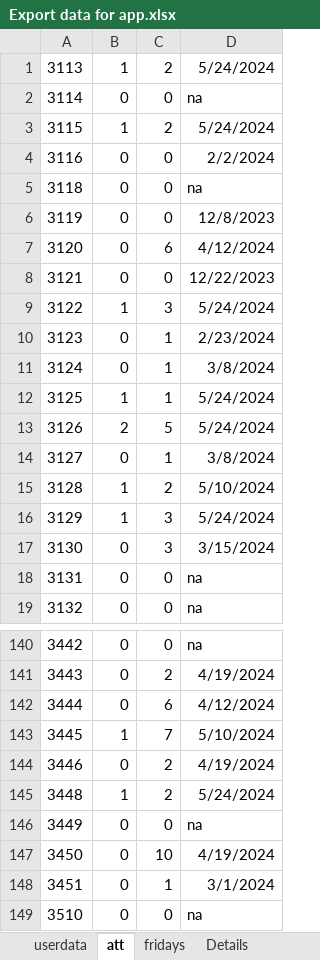
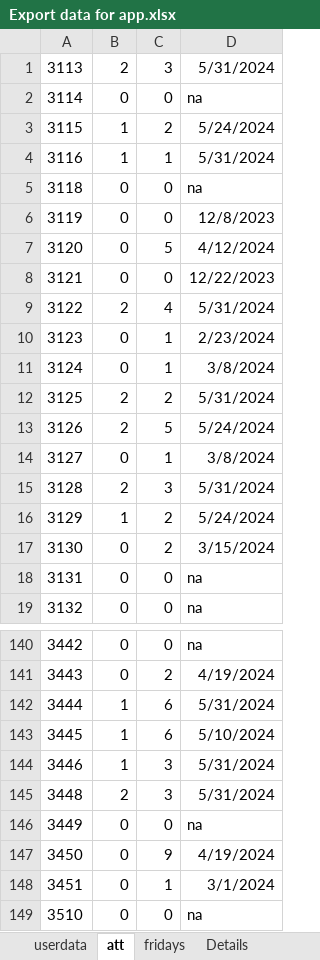
Before and after one commit to KyrillosMorgan/preparatory, an Excel workbook: Tools/Export data for app.xlsx, sheet att, drawn as a sheet; only a part is shown, gaps mark what is left out; values as stored, in another font and other column widths than the file's, no borders; the diff covers the shown part only; the diff names each change by its address in the sheet, - before the commit and + after, or states it on an @@ line.

```diff
--- a/Tools/Export data for app.xlsx (sheet att)
+++ b/Tools/Export data for app.xlsx (sheet att)
-B1: 1
+B1: 2
-C1: 2
+C1: 3
-D1: 5/24/2024
+D1: 5/31/2024
-B4: 0
+B4: 1
-C4: 0
+C4: 1
-D4: 2/2/2024
+D4: 5/31/2024
-C7: 6
+C7: 5
-B9: 1
+B9: 2
-C9: 3
+C9: 4
-D9: 5/24/2024
+D9: 5/31/2024
-B12: 1
+B12: 2
-C12: 1
+C12: 2
-D12: 5/24/2024
+D12: 5/31/2024
-B15: 1
+B15: 2
-C15: 2
+C15: 3
-D15: 5/10/2024
+D15: 5/31/2024
-C16:C17: 3
+C16:C17: 2
-B142: 0
+B142: 1
-D142: 4/12/2024
+D142: 5/31/2024
-C143: 7
+C143: 6
-B144: 0
+B144: 1
-C144:C145: 2
+C144:C145: 3
-D144: 4/19/2024
+D144: 5/31/2024
-B145: 1
+B145: 2
-D145: 5/24/2024
+D145: 5/31/2024
-C147: 10
+C147: 9
```
Also changed, not shown: 104 edited cells elsewhere in this sheet, sheet Attendance, sheet userdata, sheet Details, sheet fridays, formulas that keep their value, 3 other files.
